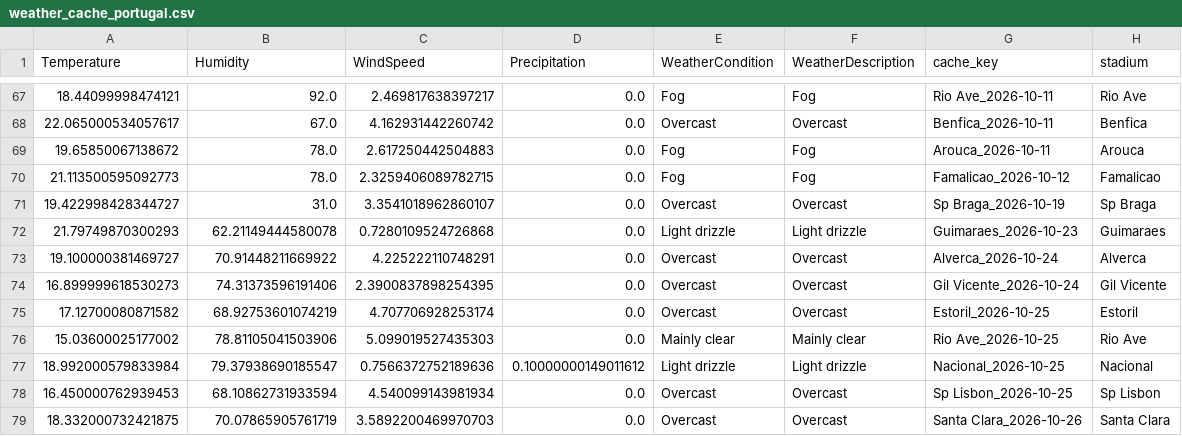
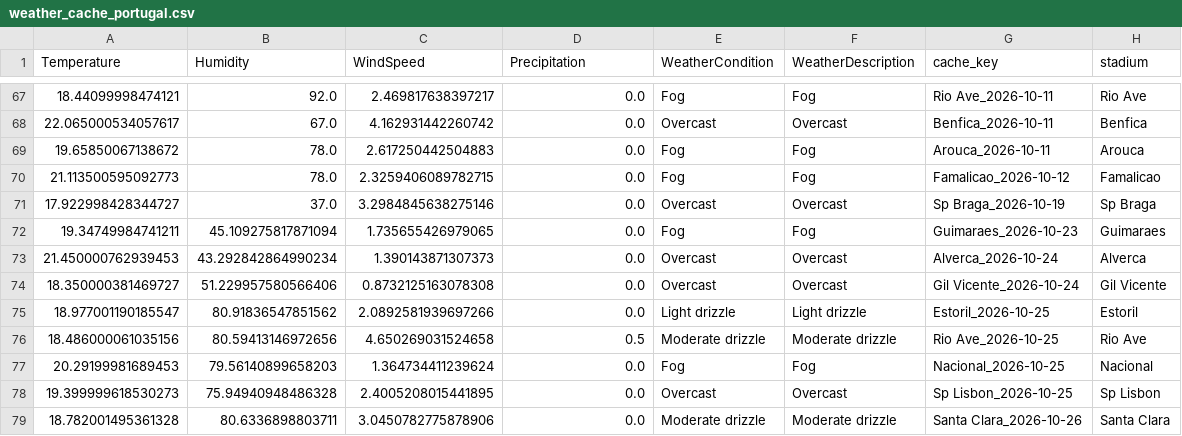
Before and after one commit to gmalbert/portugal-soccer, a CSV file: data_files/weather_cache_portugal.csv, drawn as a sheet; only a part is shown, gaps mark what is left out.

```diff
--- a/data_files/weather_cache_portugal.csv
+++ b/data_files/weather_cache_portugal.csv
@@ -70,10 +70,10 @@ Temperature,Humidity,WindSpeed,Precipitation,WeatherCondition,WeatherDescription
 21.113500595092773,78.0,2.3259406089782715,0.0,Fog,Fog,Famalicao_2026-10-12,Famalicao
-19.422998428344727,31.0,3.3541018962860107,0.0,Overcast,Overcast,Sp Braga_2026-10-19,Sp Braga
-21.79749870300293,62.21149444580078,0.7280109524726868,0.0,Light drizzle,Light drizzle,Guimaraes_2026-10-23,Guimaraes
-19.100000381469727,70.91448211669922,4.225222110748291,0.0,Overcast,Overcast,Alverca_2026-10-24,Alverca
-16.899999618530273,74.31373596191406,2.3900837898254395,0.0,Overcast,Overcast,Gil Vicente_2026-10-24,Gil Vicente
-17.12700080871582,68.92753601074219,4.707706928253174,0.0,Overcast,Overcast,Estoril_2026-10-25,Estoril
-15.03600025177002,78.81105041503906,5.099019527435303,0.0,Mainly clear,Mainly clear,Rio Ave_2026-10-25,Rio Ave
-18.992000579833984,79.37938690185547,0.7566372752189636,0.10000000149011612,Light drizzle,Light drizzle,Nacional_2026-10-25,Nacional
-16.450000762939453,68.10862731933594,4.540099143981934,0.0,Overcast,Overcast,Sp Lisbon_2026-10-25,Sp Lisbon
-18.332000732421875,70.07865905761719,3.5892200469970703,0.0,Overcast,Overcast,Santa Clara_2026-10-26,Santa Clara
+17.922998428344727,37.0,3.2984845638275146,0.0,Overcast,Overcast,Sp Braga_2026-10-19,Sp Braga
+19.34749984741211,45.109275817871094,1.735655426979065,0.0,Fog,Fog,Guimaraes_2026-10-23,Guimaraes
+21.450000762939453,43.292842864990234,1.390143871307373,0.0,Overcast,Overcast,Alverca_2026-10-24,Alverca
+18.350000381469727,51.229957580566406,0.8732125163078308,0.0,Overcast,Overcast,Gil Vicente_2026-10-24,Gil Vicente
+18.977001190185547,80.91836547851562,2.0892581939697266,0.0,Light drizzle,Light drizzle,Estoril_2026-10-25,Estoril
+18.486000061035156,80.59413146972656,4.650269031524658,0.5,Moderate drizzle,Moderate drizzle,Rio Ave_2026-10-25,Rio Ave
+20.29199981689453,79.56140899658203,1.364734411239624,0.0,Fog,Fog,Nacional_2026-10-25,Nacional
+19.399999618530273,75.94940948486328,2.4005208015441895,0.0,Overcast,Overcast,Sp Lisbon_2026-10-25,Sp Lisbon
+18.782001495361328,80.6336898803711,3.0450782775878906,0.0,Moderate drizzle,Moderate drizzle,Santa Clara_2026-10-26,Santa Clara
```
Also changed, not shown: data_files/poisson_metrics_history.csv, data_files/upcoming_predictions.csv, 9 other files.
